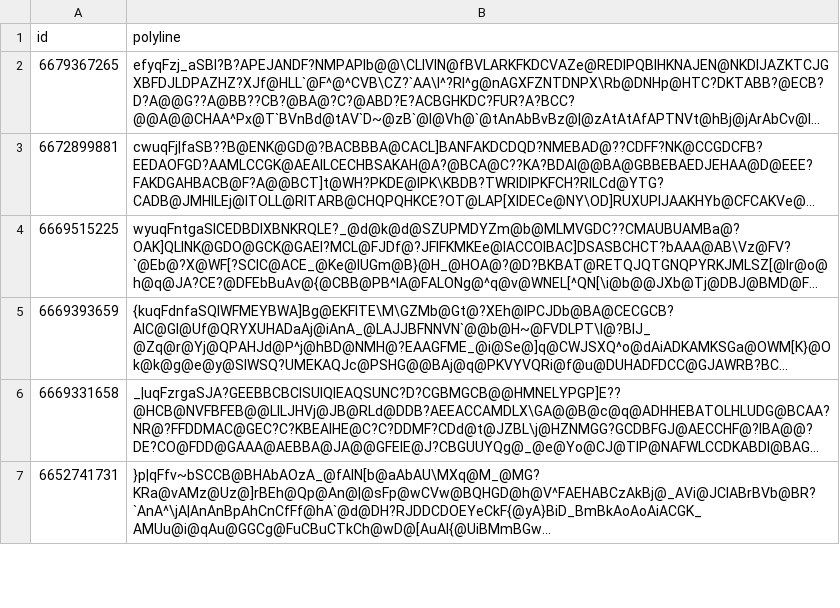
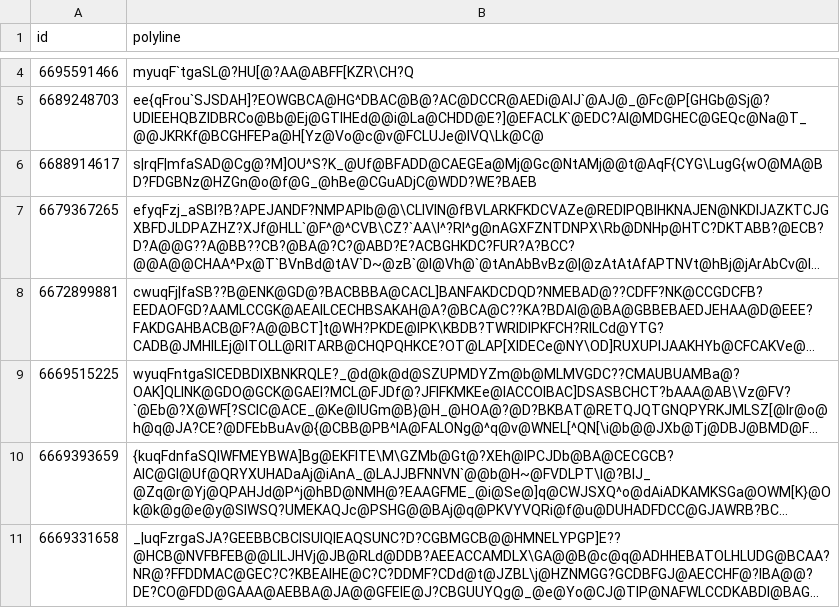
Before and after one commit to josh-works/strava_run_polylines_osm, a CSV file: runs.csv, drawn as a sheet; only a part is shown, gaps mark what is left out; the shorter side is filled out with more unchanged rows; long unchanged cells end in …; the diff covers the shown part only; the diff names each change by its address in the sheet, - before the commit and + after, or states it on an @@ line.

```diff
--- a/runs.csv
+++ b/runs.csv
+row 4: 6695591466 | myuqF`tgaSL@?HU[@?AA@ABFF[KZR\CH?Q
+row 5: 6689248703 | ee{qFrou`SJSDAH]?EOWGBCA@HG^DBAC@B@?AC@DCCR@AEDi@AIJ`@AJ@_@Fc@P[GHGb@Sj@?UDIEEHQBZIDBRCo@Bb@Ej@GTIHEd@@i@La@CHDD@E?]@EFACLK`@EDC?AI@MDGHEC@GEQc@Na@T_@@JKRKf@BCGHFEPa@H[Yz@Vo@c@v@FCLUJe@IVQ\Lk@C@
+row 6: 6688914617 | s|rqF|mfaSAD@Cg@?M]OU^S?K_@Uf@BFADD@CAEGEa@Mj@Gc@NtAMj@@t@AqF{CYG\LugG{wO@MA@BD?FDGBNz@HZGn@o@f@G_@hBe@CGuADjC@WDD?WE?BAEB
```
Also changed, not shown: 2 added rows and 5 removed rows elsewhere in this file, 6 other files.
